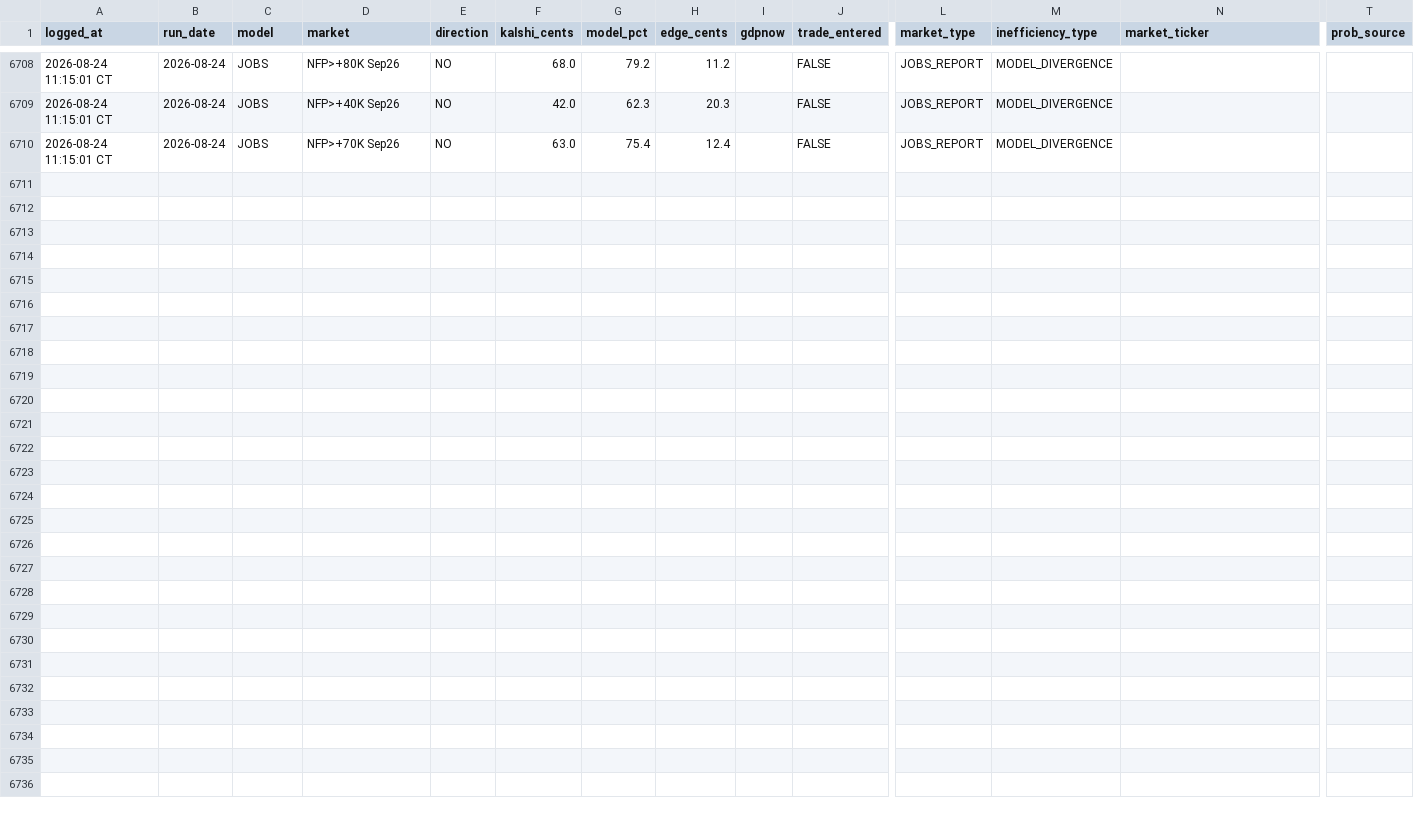
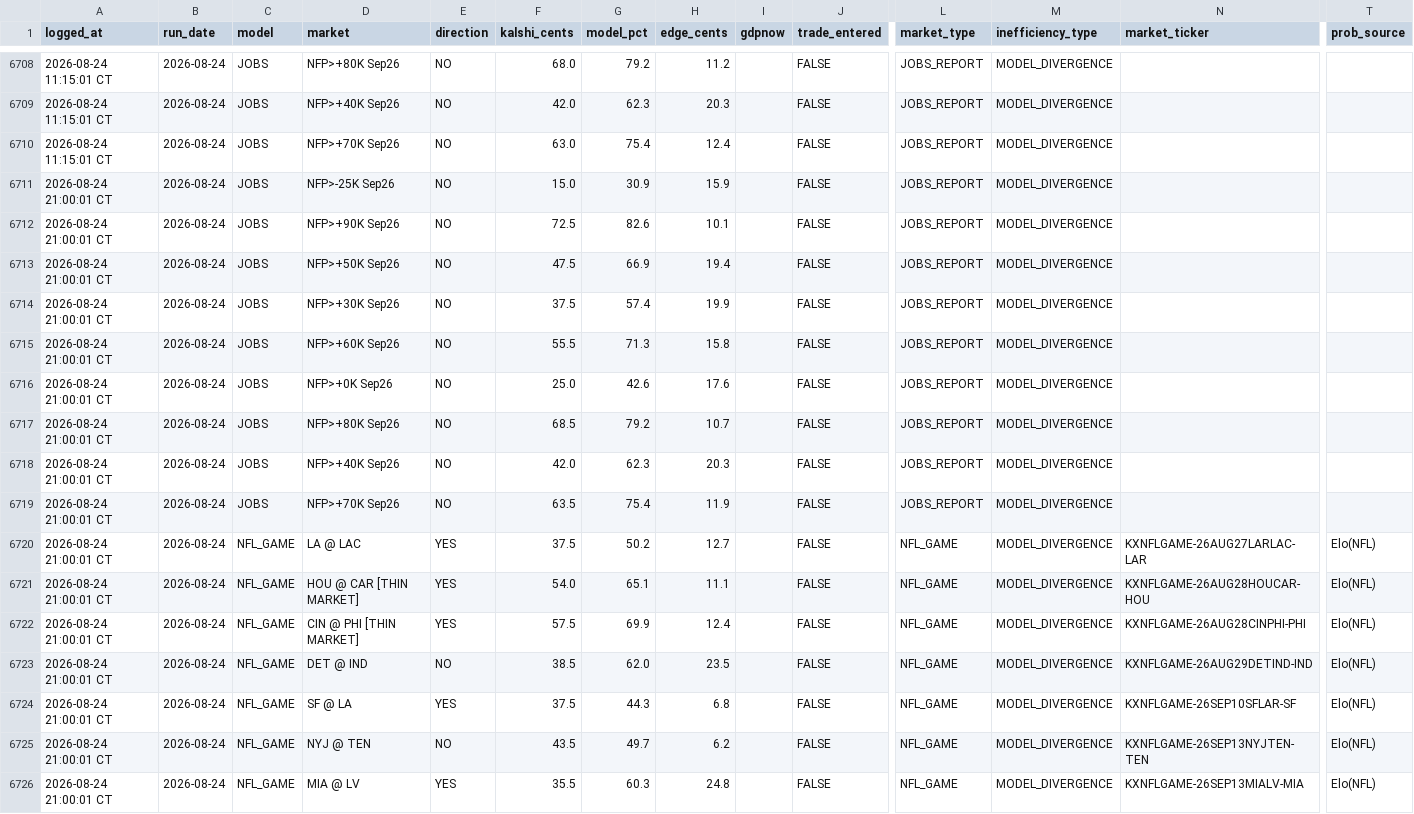
Before and after one commit to logain1964/KalshiBot-Dashboard, a CSV file: signals_log.csv, drawn as a sheet; only a part is shown, gaps mark what is left out; rows hold the shown columns only; the diff names each change by its address in the sheet, - before the commit and + after, or states it on an @@ line.

```diff
--- a/signals_log.csv
+++ b/signals_log.csv
+row 6711: 2026-08-24 21:00:01 CT | 2026-08-24 | JOBS | NFP>-25K Sep26 | NO | 15.0 | 30.9 | 15.9 |  | FALSE | JOBS_REPORT | MODEL_DIVERGENCE
+row 6712: 2026-08-24 21:00:01 CT | 2026-08-24 | JOBS | NFP>+90K Sep26 | NO | 72.5 | 82.6 | 10.1 |  | FALSE | JOBS_REPORT | MODEL_DIVERGENCE
+row 6713: 2026-08-24 21:00:01 CT | 2026-08-24 | JOBS | NFP>+50K Sep26 | NO | 47.5 | 66.9 | 19.4 |  | FALSE | JOBS_REPORT | MODEL_DIVERGENCE
+row 6714: 2026-08-24 21:00:01 CT | 2026-08-24 | JOBS | NFP>+30K Sep26 | NO | 37.5 | 57.4 | 19.9 |  | FALSE | JOBS_REPORT | MODEL_DIVERGENCE
+row 6715: 2026-08-24 21:00:01 CT | 2026-08-24 | JOBS | NFP>+60K Sep26 | NO | 55.5 | 71.3 | 15.8 |  | FALSE | JOBS_REPORT | MODEL_DIVERGENCE
+row 6716: 2026-08-24 21:00:01 CT | 2026-08-24 | JOBS | NFP>+0K Sep26 | NO | 25.0 | 42.6 | 17.6 |  | FALSE | JOBS_REPORT | MODEL_DIVERGENCE
+row 6717: 2026-08-24 21:00:01 CT | 2026-08-24 | JOBS | NFP>+80K Sep26 | NO | 68.5 | 79.2 | 10.7 |  | FALSE | JOBS_REPORT | MODEL_DIVERGENCE
+row 6718: 2026-08-24 21:00:01 CT | 2026-08-24 | JOBS | NFP>+40K Sep26 | NO | 42.0 | 62.3 | 20.3 |  | FALSE | JOBS_REPORT | MODEL_DIVERGENCE
+row 6719: 2026-08-24 21:00:01 CT | 2026-08-24 | JOBS | NFP>+70K Sep26 | NO | 63.5 | 75.4 | 11.9 |  | FALSE | JOBS_REPORT | MODEL_DIVERGENCE
+row 6720: 2026-08-24 21:00:01 CT | 2026-08-24 | NFL_GAME | LA @ LAC | YES | 37.5 | 50.2 | 12.7 |  | FALSE | NFL_GAME | MODEL_DIVERGENCE | KXNFLGAME-26AUG27LARLAC-LAR | Elo(NFL)
+row 6721: 2026-08-24 21:00:01 CT | 2026-08-24 | NFL_GAME | HOU @ CAR [THIN MARKET] | YES | 54.0 | 65.1 | 11.1 |  | FALSE | NFL_GAME | MODEL_DIVERGENCE | KXNFLGAME-26AUG28HOUCAR-HOU | Elo(NFL)
+row 6722: 2026-08-24 21:00:01 CT | 2026-08-24 | NFL_GAME | CIN @ PHI [THIN MARKET] | YES | 57.5 | 69.9 | 12.4 |  | FALSE | NFL_GAME | MODEL_DIVERGENCE | KXNFLGAME-26AUG28CINPHI-PHI | Elo(NFL)
+row 6723: 2026-08-24 21:00:01 CT | 2026-08-24 | NFL_GAME | DET @ IND | NO | 38.5 | 62.0 | 23.5 |  | FALSE | NFL_GAME | MODEL_DIVERGENCE | KXNFLGAME-26AUG29DETIND-IND | Elo(NFL)
+row 6724: 2026-08-24 21:00:01 CT | 2026-08-24 | NFL_GAME | SF @ LA | YES | 37.5 | 44.3 | 6.8 |  | FALSE | NFL_GAME | MODEL_DIVERGENCE | KXNFLGAME-26SEP10SFLAR-SF | Elo(NFL)
+row 6725: 2026-08-24 21:00:01 CT | 2026-08-24 | NFL_GAME | NYJ @ TEN | NO | 43.5 | 49.7 | 6.2 |  | FALSE | NFL_GAME | MODEL_DIVERGENCE | KXNFLGAME-26SEP13NYJTEN-TEN | Elo(NFL)
+row 6726: 2026-08-24 21:00:01 CT | 2026-08-24 | NFL_GAME | MIA @ LV | YES | 35.5 | 60.3 | 24.8 |  | FALSE | NFL_GAME | MODEL_DIVERGENCE | KXNFLGAME-26SEP13MIALV-MIA | Elo(NFL)
```
Also changed, not shown: 4 other files.
